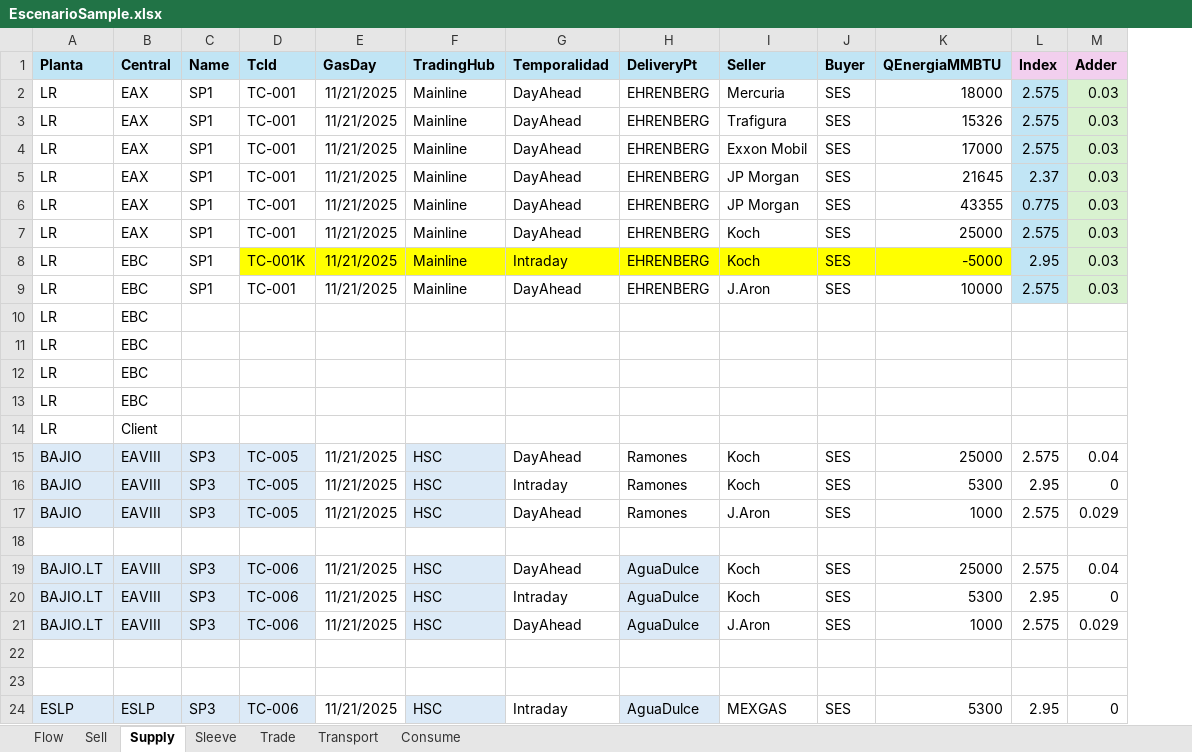
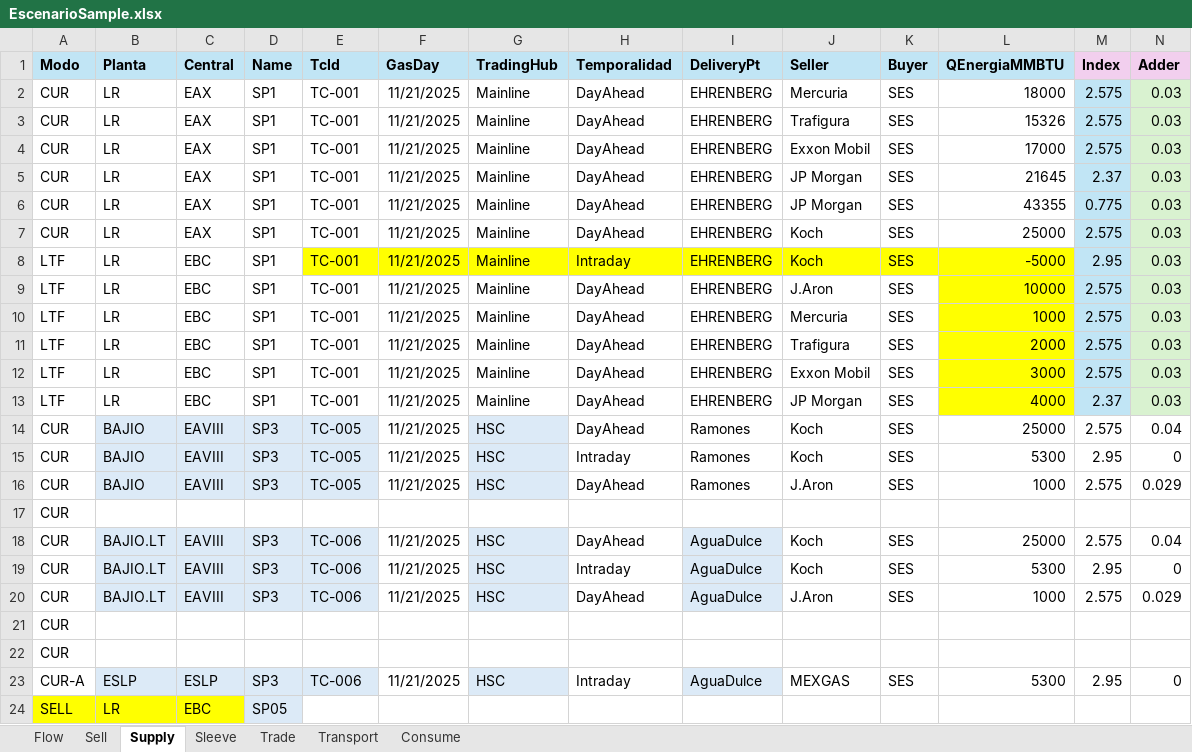
Before and after one commit to cszittyay/ModeloSaavi, an Excel workbook: EscenarioSample.xlsx, sheet Supply, drawn as a sheet; only a part is shown; values as stored, in another font and other column widths than the file's, no borders; removed rows and columns are numbered as before the commit, all else as after; rows hold the shown columns only; the diff names each change by its address in the sheet, - before the commit and + after, or states it on an @@ line.

Commit message:
Se elmina el proceso Sell y limpieza de tipos no utllizados

```diff
--- a/EscenarioSample.xlsx (sheet Supply)
+++ b/EscenarioSample.xlsx (sheet Supply)
+column A (Modo), rows 2-9: CUR | CUR | CUR | CUR | CUR | CUR | LTF | LTF; rows 14-23: CUR | CUR | CUR | CUR | CUR | CUR | CUR | CUR | CUR | CUR-A
-E8 (TcId): TC-001K
+E8 (TcId): TC-001
-L9 fill: none
+L9 fill: #FFFF00
-row 10: LR | EBC
-row 11: LR | EBC
-row 12: LR | EBC
-row 13: LR | EBC
-row 14: LR | Client
+row 10: LTF | LR | EBC | SP1 | TC-001 | 11/21/2025 | Mainline | DayAhead | EHRENBERG | Mercuria | SES | 1000 | 2.575 | 0.03
+row 11: LTF | LR | EBC | SP1 | TC-001 | 11/21/2025 | Mainline | DayAhead | EHRENBERG | Trafigura | SES | 2000 | 2.575 | 0.03
+row 12: LTF | LR | EBC | SP1 | TC-001 | 11/21/2025 | Mainline | DayAhead | EHRENBERG | Exxon Mobil | SES | 3000 | 2.575 | 0.03
+row 13: LTF | LR | EBC | SP1 | TC-001 | 11/21/2025 | Mainline | DayAhead | EHRENBERG | JP Morgan | SES | 4000 | 2.37 | 0.03
+row 24: SELL | LR | EBC | SP05
```
Also changed, not shown: sheet Flow, sheet Consume, sheet Sell, sheet Trade, sheet Sleeve, sheet Transport, hidden cells, 5 other files.
